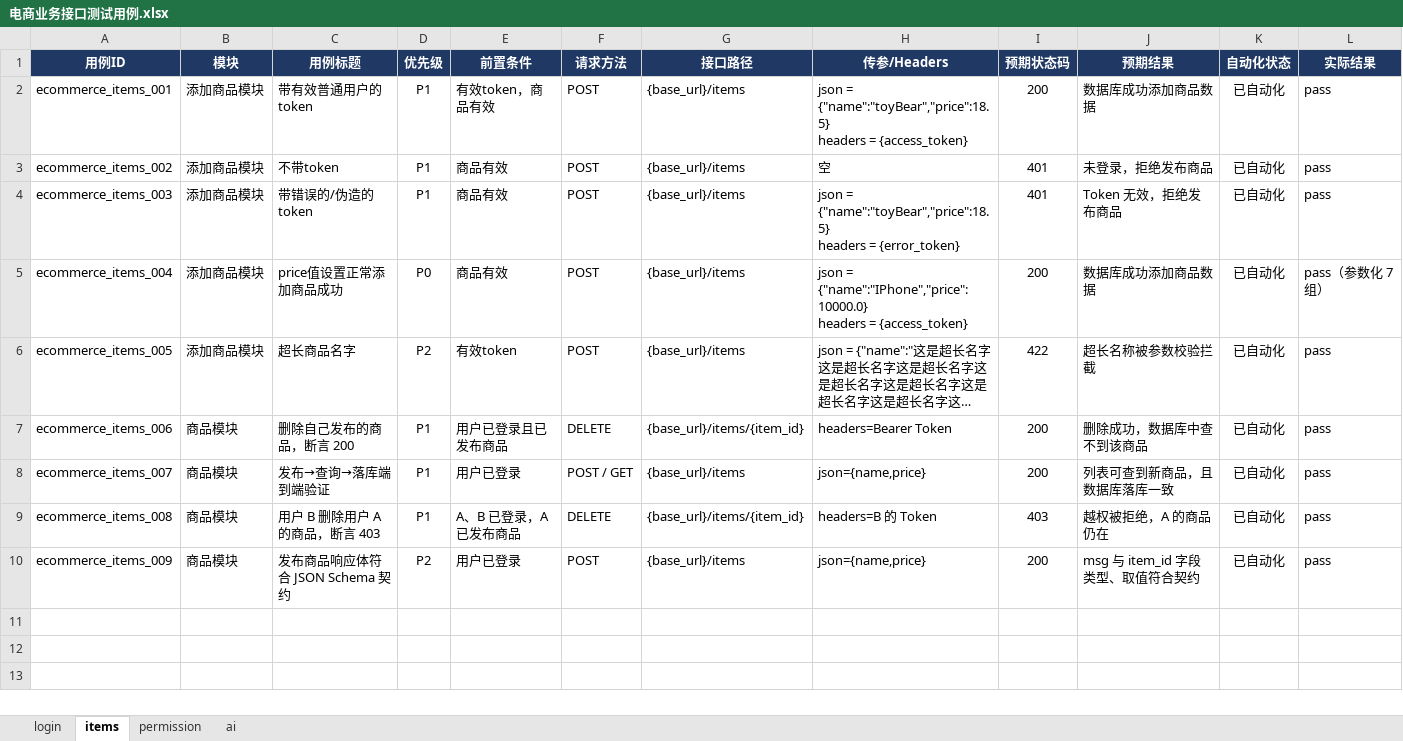
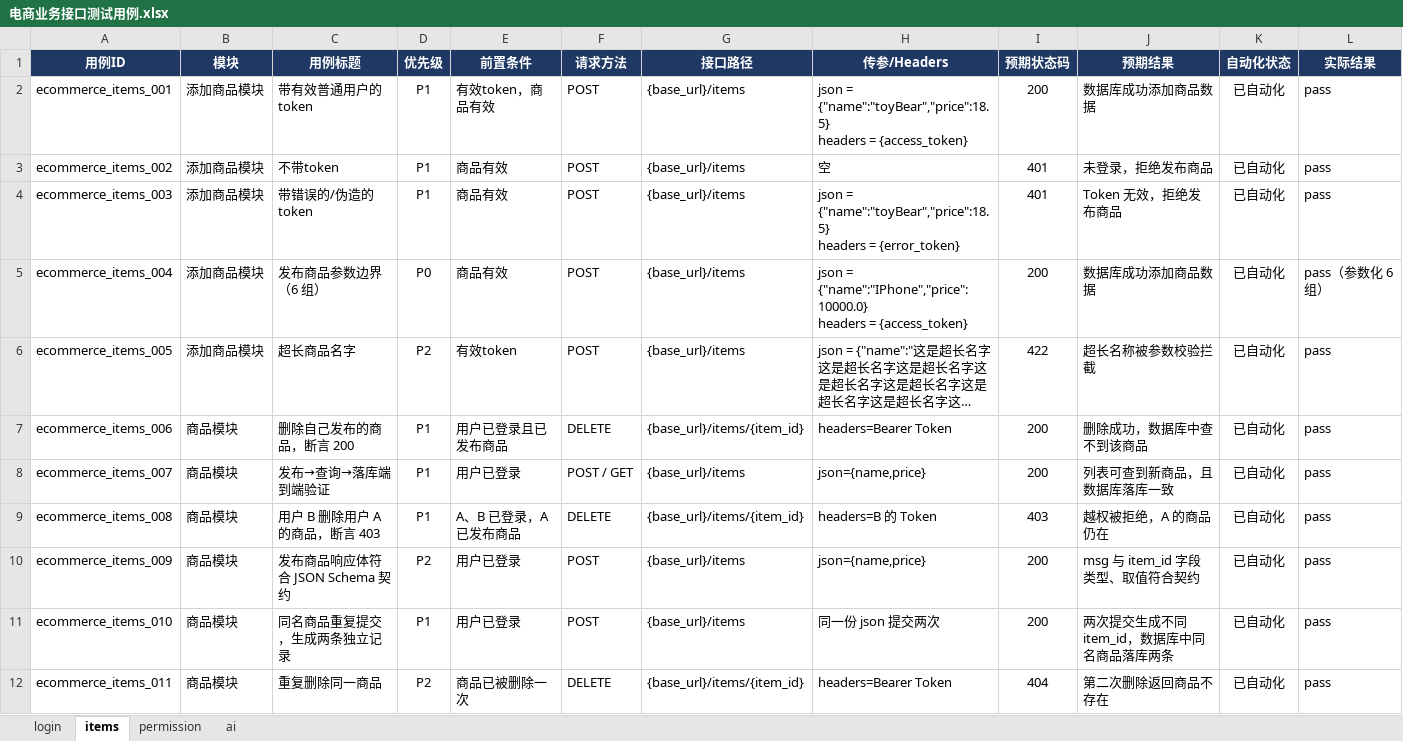
Before and after one commit to chenjt-bit/api-auto-demo, an Excel workbook: docs/电商业务接口测试用例.xlsx, sheet items, drawn as a sheet; long unchanged cells end in …; values as stored, in another font and other column widths than the file's, no borders; the diff names each change by its address in the sheet, - before the commit and + after, or states it on an @@ line.

Commit message:
feat(test): 用例追溯 + 鉴权/契约/幂等覆盖 + 参数边界修正
- @allure.id 绑定 20 个用例，conftest 钩子强制校验并补 testCaseId/文档链接
- 新增无 Token、伪造 Token、无 Token 访问管理接口 401 用例
- 新增响应契约与 422 错误契约（JSON Schema），边界用例自动校验
- 新增重复提交、重复删除用例；YAML 增加 unique 开关，修复空名假覆盖
- 重建用例文档（21 条）与追溯表，README 同步 29 条
- .gitignore 忽略 Office 锁文件

```diff
--- a/docs/电商业务接口测试用例.xlsx (sheet items)
+++ b/docs/电商业务接口测试用例.xlsx (sheet items)
-C5 (用例标题): price值设置正常添加商品成功
+C5 (用例标题): 发布商品参数边界（6 组）
-L5 (实际结果): pass（参数化 7 组）
+L5 (实际结果): pass（参数化 6 组）
+row 11: ecommerce_items_010 | 商品模块 | 同名商品重复提交，生成两条独立记录 | P1 | 用户已登录 | POST | {base_url}/items | 同一份 json 提交两次 | 200 | 两次提交生成不同 item_id，数据库中同名商品落库两条 | 已自动化 | pass
+row 12: ecommerce_items_011 | 商品模块 | 重复删除同一商品 | P2 | 商品已被删除一次 | DELETE | {base_url}/items/{item_id} | headers=Bearer Token | 404 | 第二次删除返回商品不存在 | 已自动化 | pass
```
Also changed, not shown: 9 other files.
